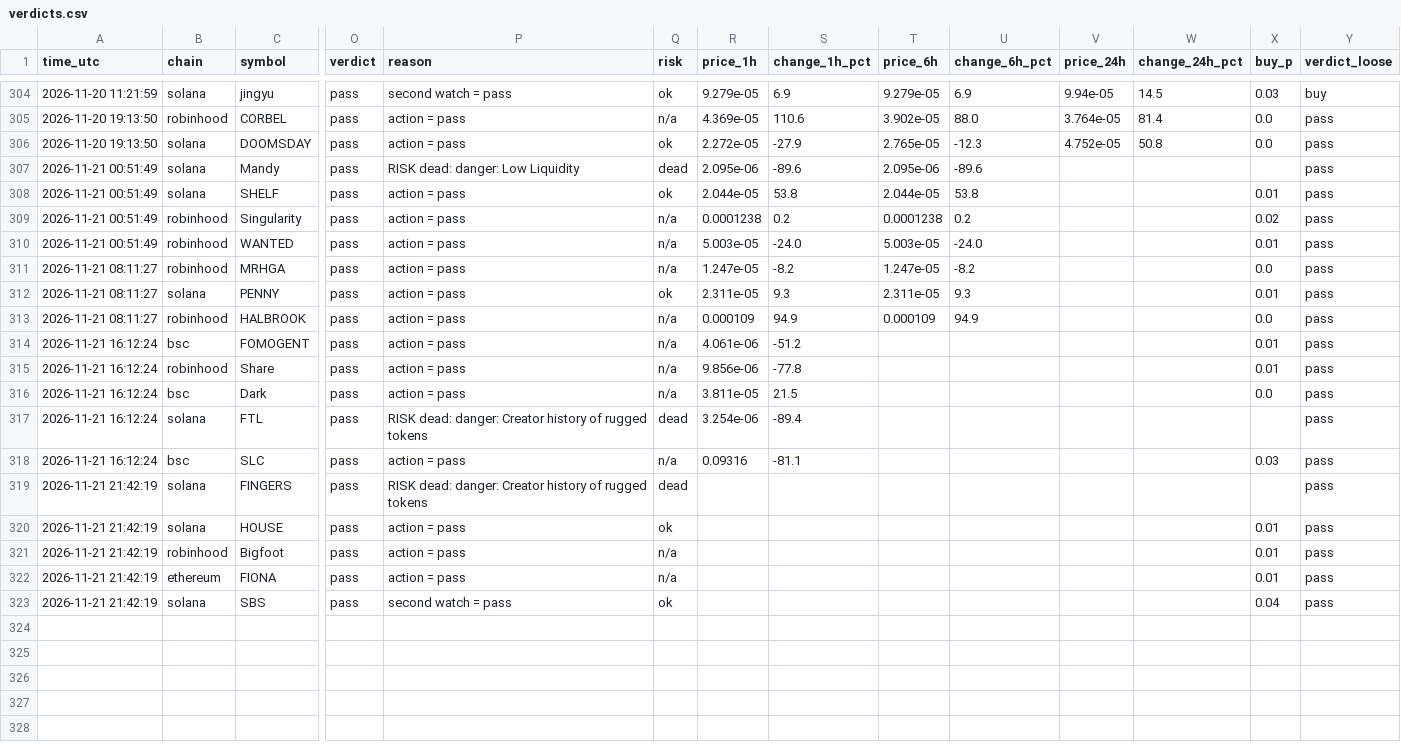
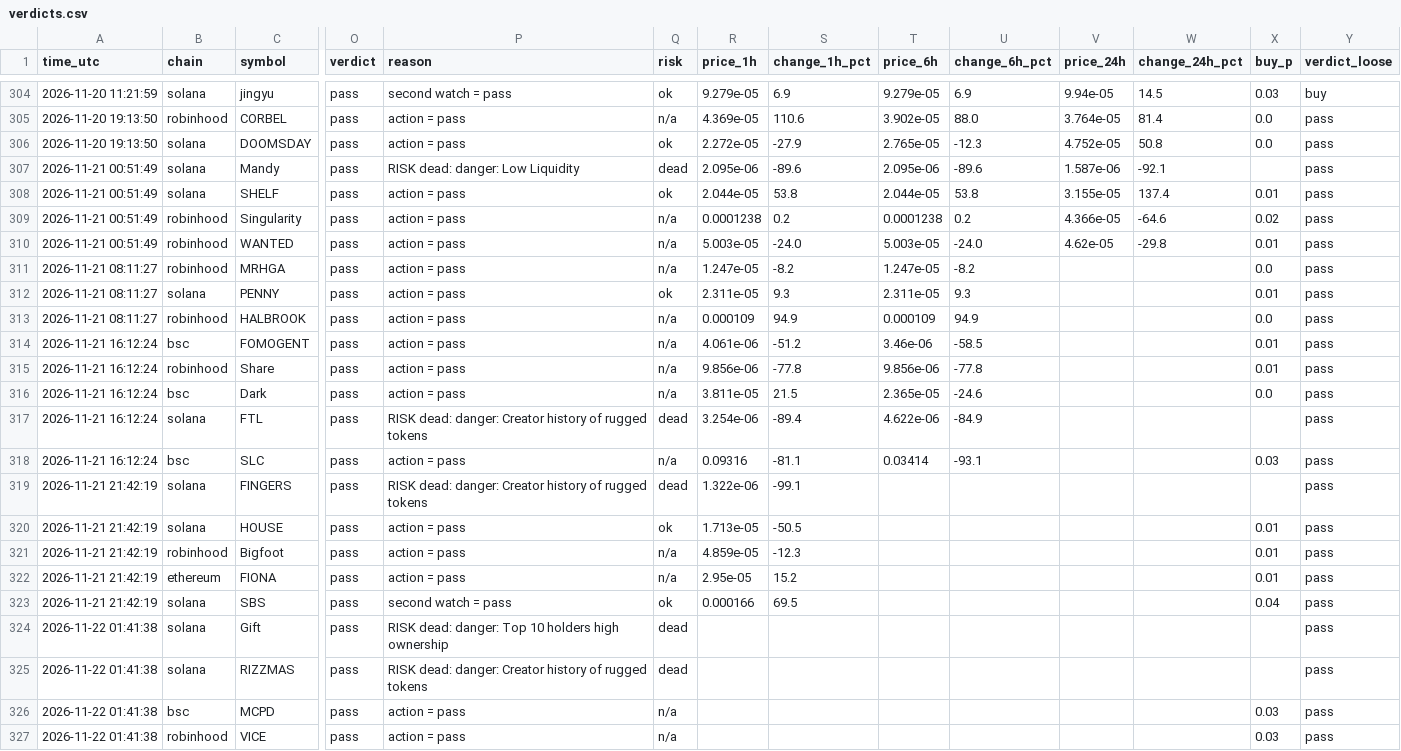
Before and after one commit to Milklosz/jev-test, a CSV file: verdicts.csv, drawn as a sheet; only a part is shown, gaps mark what is left out; rows hold the shown columns only; the diff covers the shown part only; the diff names each change by its address in the sheet, - before the commit and + after, or states it on an @@ line.

```diff
--- a/verdicts.csv
+++ b/verdicts.csv
-V307 (price_24h): (empty)
+V307 (price_24h): 1.587e-06
-W307 (change_24h_pct): (empty)
+W307 (change_24h_pct): -92.1
-V308 (price_24h): (empty)
+V308 (price_24h): 3.155e-05
-W308 (change_24h_pct): (empty)
+W308 (change_24h_pct): 137.4
-V309 (price_24h): (empty)
+V309 (price_24h): 4.366e-05
-W309 (change_24h_pct): (empty)
+W309 (change_24h_pct): -64.6
-V310 (price_24h): (empty)
+V310 (price_24h): 4.62e-05
-W310 (change_24h_pct): (empty)
+W310 (change_24h_pct): -29.8
-T314 (price_6h): (empty)
+T314 (price_6h): 3.46e-06
-U314 (change_6h_pct): (empty)
+U314 (change_6h_pct): -58.5
-T315 (price_6h): (empty)
+T315 (price_6h): 9.856e-06
-U315 (change_6h_pct): (empty)
+U315 (change_6h_pct): -77.8
-T316 (price_6h): (empty)
+T316 (price_6h): 2.365e-05
-U316 (change_6h_pct): (empty)
+U316 (change_6h_pct): -24.6
-T317 (price_6h): (empty)
+T317 (price_6h): 4.622e-06
-U317 (change_6h_pct): (empty)
+U317 (change_6h_pct): -84.9
-T318 (price_6h): (empty)
+T318 (price_6h): 0.03414
-U318 (change_6h_pct): (empty)
+U318 (change_6h_pct): -93.1
-R319 (price_1h): (empty)
+R319 (price_1h): 1.322e-06
-S319 (change_1h_pct): (empty)
+S319 (change_1h_pct): -99.1
-R320 (price_1h): (empty)
+R320 (price_1h): 1.713e-05
-S320 (change_1h_pct): (empty)
+S320 (change_1h_pct): -50.5
-R321 (price_1h): (empty)
+R321 (price_1h): 4.859e-05
-S321 (change_1h_pct): (empty)
+S321 (change_1h_pct): -12.3
-R322 (price_1h): (empty)
+R322 (price_1h): 2.95e-05
-S322 (change_1h_pct): (empty)
+S322 (change_1h_pct): 15.2
-R323 (price_1h): (empty)
+R323 (price_1h): 0.000166
-S323 (change_1h_pct): (empty)
+S323 (change_1h_pct): 69.5
+row 324: 2026-11-22 01:41:38 | solana | Gift | pass | RISK dead: danger: Top 10 holders high ownership | dead |  |  |  |  |  |  |  | pass
+row 325: 2026-11-22 01:41:38 | solana | RIZZMAS | pass | RISK dead: danger: Creator history of rugged tokens | dead |  |  |  |  |  |  |  | pass
+row 326: 2026-11-22 01:41:38 | bsc | MCPD | pass | action = pass | n/a |  |  |  |  |  |  | 0.03 | pass
+row 327: 2026-11-22 01:41:38 | robinhood | VICE | pass | action = pass | n/a |  |  |  |  |  |  | 0.03 | pass
```
Also changed, not shown: 4 added rows elsewhere in this file, 1 other file.
